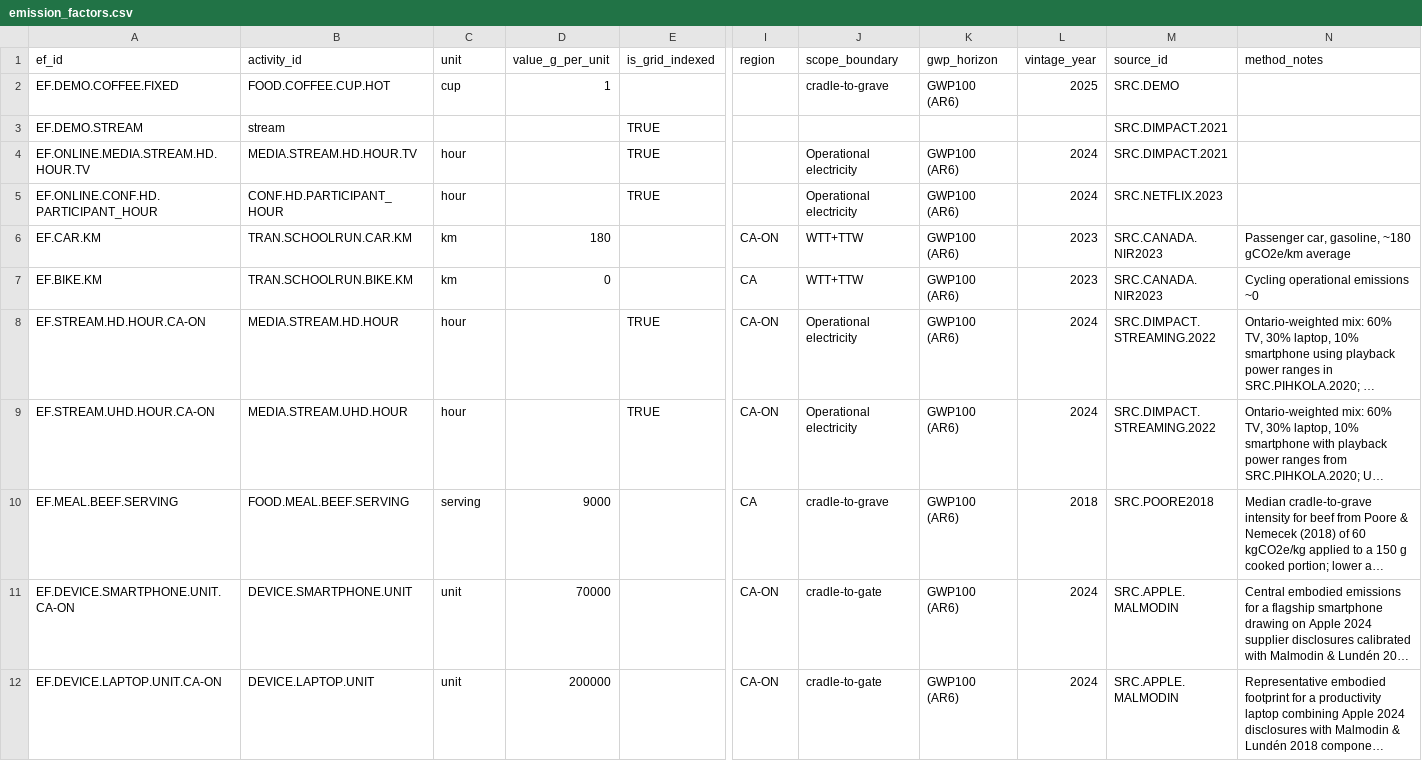
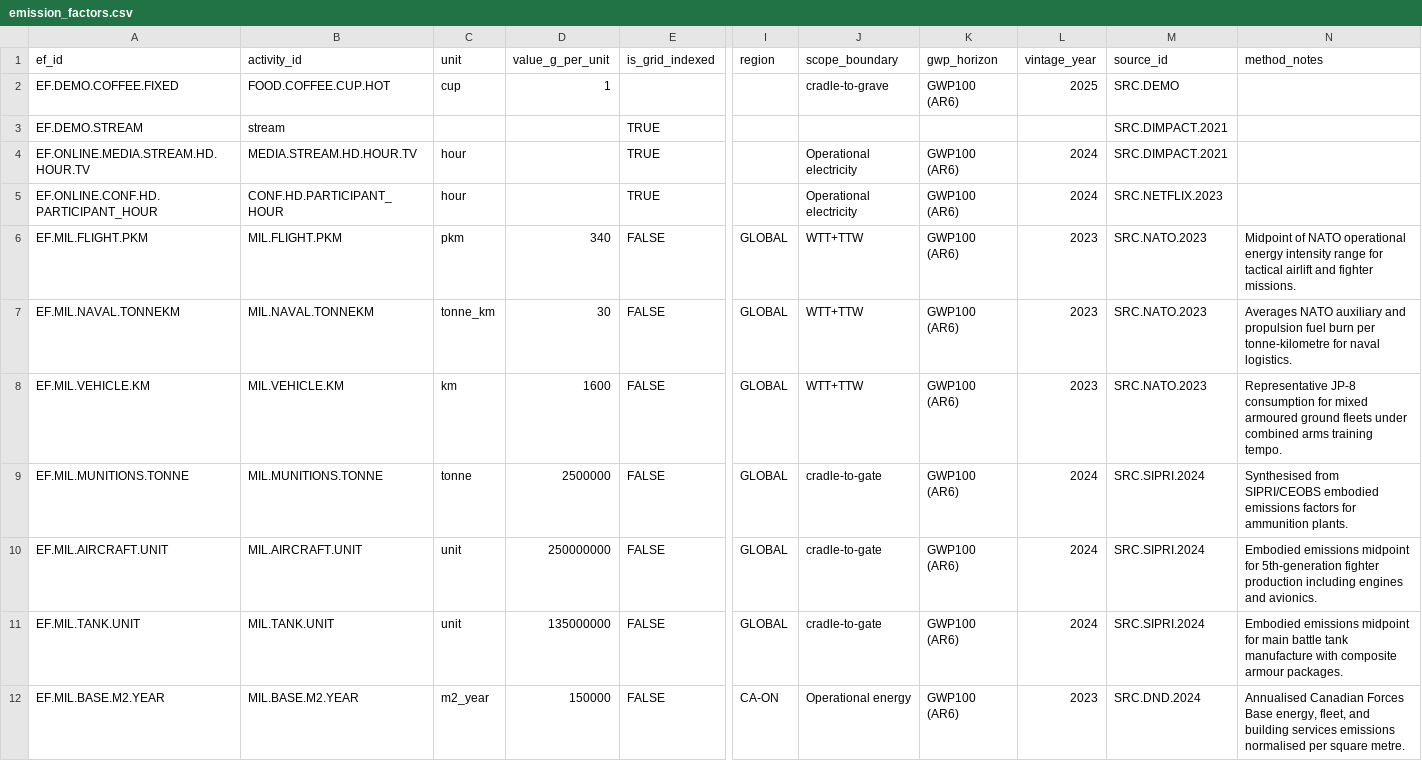
Before and after one commit to chrislyons/carbon-acx, a CSV file: data/emission_factors.csv, drawn as a sheet; only a part is shown, gaps mark what is left out; the shorter side is filled out with more unchanged rows; long unchanged cells end in …; rows hold the shown columns only; the diff covers the shown part only; the diff names each change by its address in the sheet, - before the commit and + after, or states it on an @@ line.

```diff
--- a/data/emission_factors.csv
+++ b/data/emission_factors.csv
+row 6: EF.MIL.FLIGHT.PKM | MIL.FLIGHT.PKM | pkm | 340 | FALSE | GLOBAL | WTT+TTW | GWP100 (AR6) | 2023 | SRC.NATO.2023 | Midpoint of NATO operational energy intensity range for tactical airlift and fighter missions.
+row 7: EF.MIL.NAVAL.TONNEKM | MIL.NAVAL.TONNEKM | tonne_km | 30 | FALSE | GLOBAL | WTT+TTW | GWP100 (AR6) | 2023 | SRC.NATO.2023 | Averages NATO auxiliary and propulsion fuel burn per tonne-kilometre for naval logistics.
+row 8: EF.MIL.VEHICLE.KM | MIL.VEHICLE.KM | km | 1600 | FALSE | GLOBAL | WTT+TTW | GWP100 (AR6) | 2023 | SRC.NATO.2023 | Representative JP-8 consumption for mixed armoured ground fleets under combined arms training tempo.
+row 9: EF.MIL.MUNITIONS.TONNE | MIL.MUNITIONS.TONNE | tonne | 2500000 | FALSE | GLOBAL | cradle-to-gate | GWP100 (AR6) | 2024 | SRC.SIPRI.2024 | Synthesised from SIPRI/CEOBS embodied emissions factors for ammunition plants.
+row 10: EF.MIL.AIRCRAFT.UNIT | MIL.AIRCRAFT.UNIT | unit | 250000000 | FALSE | GLOBAL | cradle-to-gate | GWP100 (AR6) | 2024 | SRC.SIPRI.2024 | Embodied emissions midpoint for 5th-generation fighter production including engines and avionics.
+row 11: EF.MIL.TANK.UNIT | MIL.TANK.UNIT | unit | 135000000 | FALSE | GLOBAL | cradle-to-gate | GWP100 (AR6) | 2024 | SRC.SIPRI.2024 | Embodied emissions midpoint for main battle tank manufacture with composite armour packages.
+row 12: EF.MIL.BASE.M2.YEAR | MIL.BASE.M2.YEAR | m2_year | 150000 | FALSE | CA-ON | Operational energy | GWP100 (AR6) | 2023 | SRC.DND.2024 | Annualised Canadian Forces Base energy, fleet, and building services emissions normalised per square metre.
```
Also changed, not shown: 7 added rows elsewhere in this file, data/activities.csv, data/activity_fu_map.csv, 15 other files.
